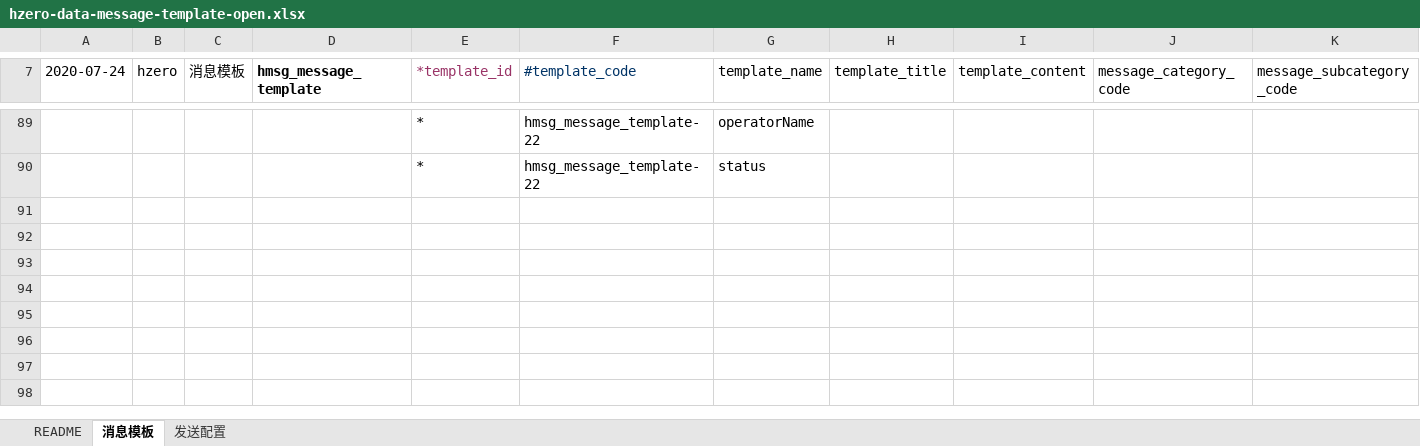
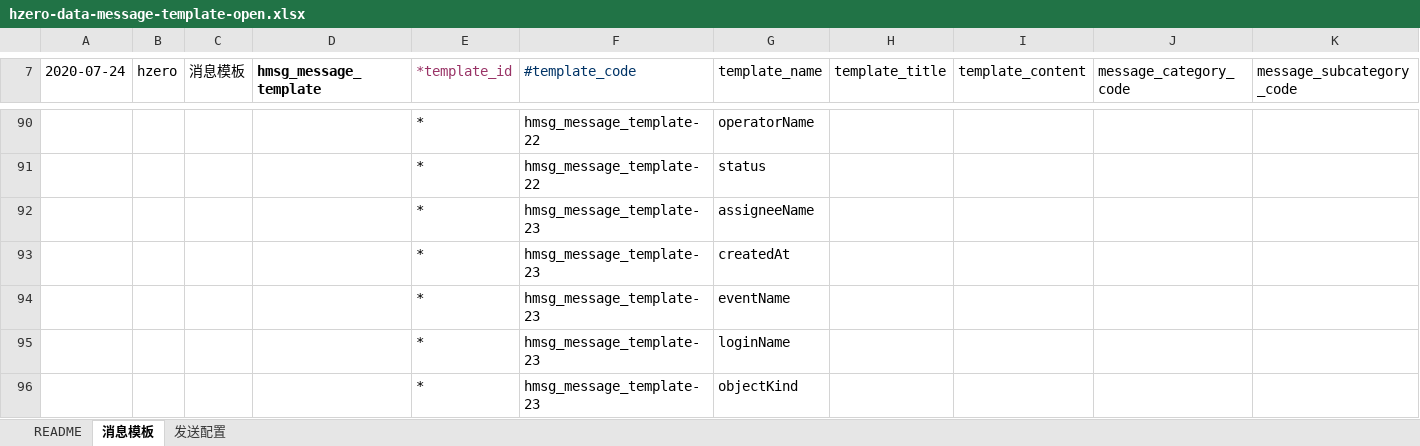
Before and after one commit to open-hand/agile-service, an Excel workbook: src/main/resources/script/db/init-data/agile_service/hzero_message/hzero-data-message-template-open.xlsx, sheet 消息模板, drawn as a sheet; only a part is shown, gaps mark what is left out; values as stored, in another font and other column widths than the file's, no borders; rows hold the shown columns only; the diff covers the shown part only; the diff names each change by its address in the sheet, - before the commit and + after, or states it on an @@ line.

Commit message:
[FIX] 添加消息JSON模板

```diff
--- a/src/main/resources/script/db/init-data/agile_service/hzero_message/hzero-data-message-template-open.xlsx (sheet 消息模板)
+++ b/src/main/resources/script/db/init-data/agile_service/hzero_message/hzero-data-message-template-open.xlsx (sheet 消息模板)
+row 92:  |  |  |  | * | hmsg_message_template-23 | assigneeName
+row 93:  |  |  |  | * | hmsg_message_template-23 | createdAt
+row 94:  |  |  |  | * | hmsg_message_template-23 | eventName
+row 95:  |  |  |  | * | hmsg_message_template-23 | loginName
+row 96:  |  |  |  | * | hmsg_message_template-23 | objectKind
```
Also changed, not shown: 5 added rows elsewhere in this sheet, sheet 发送配置.
